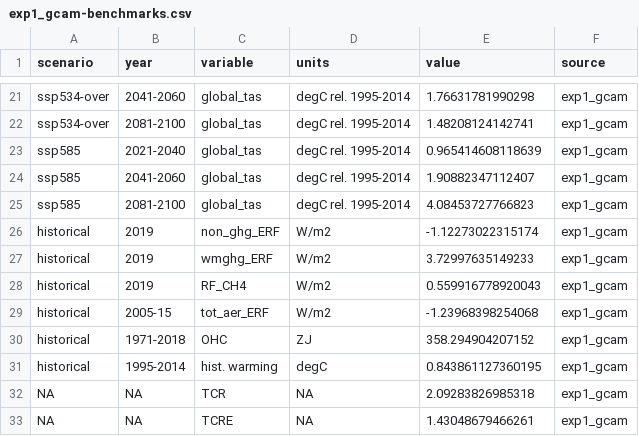
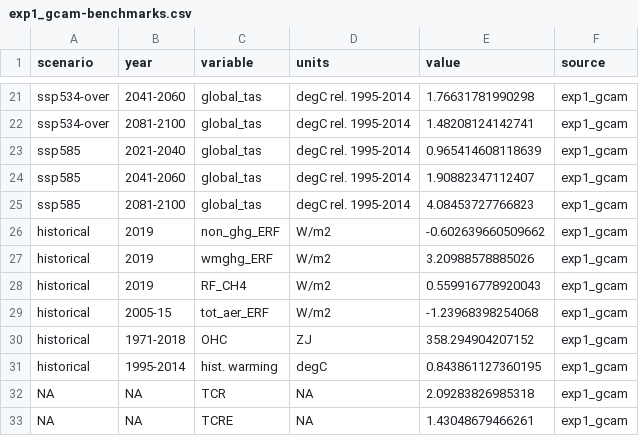
Before and after one commit to kdorheim/PR_789, a CSV file: data/experiments/exp1_gcam-benchmarks.csv, drawn as a sheet; only a part is shown, gaps mark what is left out.

```diff
--- a/data/experiments/exp1_gcam-benchmarks.csv
+++ b/data/experiments/exp1_gcam-benchmarks.csv
@@ -25,4 +25,4 @@
 "ssp585","2081-2100","global_tas","degC rel. 1995-2014",4.08453727766823,"exp1_gcam"
-"historical","2019","non_ghg_ERF","W/m2",-1.12273022315174,"exp1_gcam"
-"historical","2019","wmghg_ERF","W/m2",3.72997635149233,"exp1_gcam"
+"historical","2019","non_ghg_ERF","W/m2",-0.602639660509662,"exp1_gcam"
+"historical","2019","wmghg_ERF","W/m2",3.20988578885026,"exp1_gcam"
 "historical","2019","RF_CH4","W/m2",0.559916778920043,"exp1_gcam"
```
Also changed, not shown: data/default_v349.csv, data/experiments/exp2-benchmarks.csv, 36 other files.
